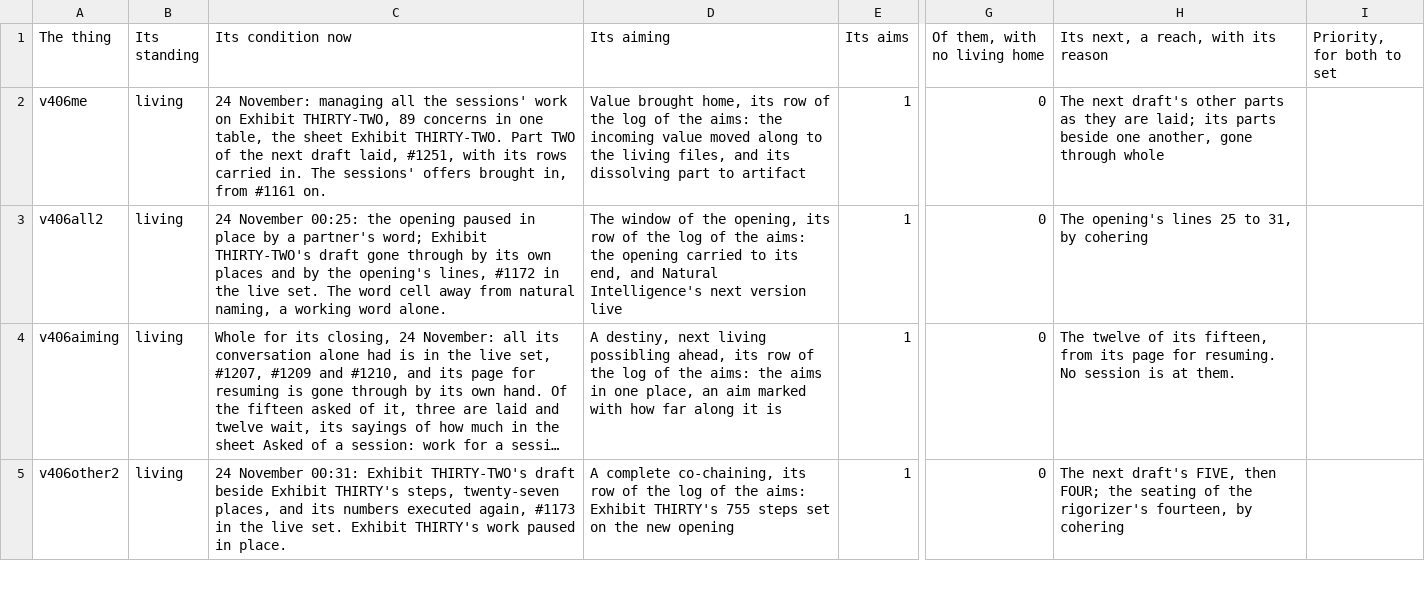
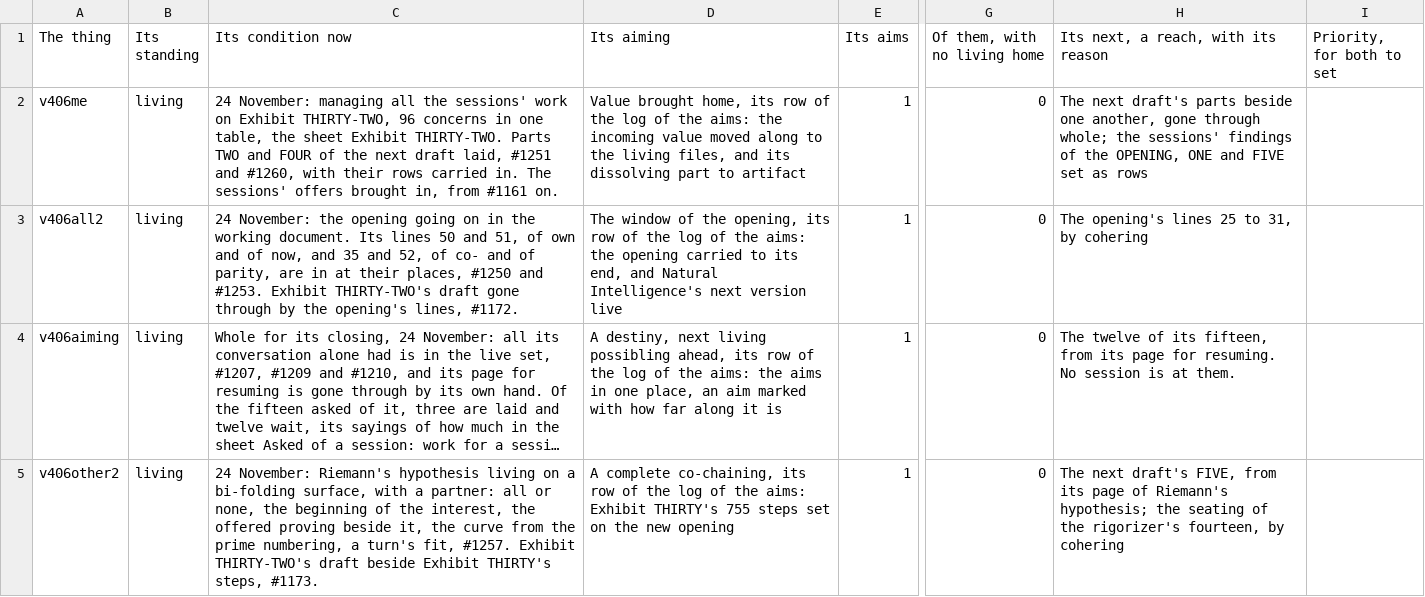
Before and after one commit to chris-j-handel/corus, a CSV file: incoming/v406me/The_managing_table_of_the_living_expedition.csv, drawn as a sheet; only a part is shown, gaps mark what is left out; long unchanged cells end in …; the diff covers the shown part only; the diff names each change by its address in the sheet, - before the commit and + after, or states it on an @@ line.

```diff
--- a/incoming/v406me/The_managing_table_of_the_living_expedition.csv
+++ b/incoming/v406me/The_managing_table_of_the_living_expedition.csv
-C2 (Its condition now): …Exhibit THIRTY-TWO, 89 concerns in one table, the sheet Exhibit THIRTY-TWO. Part TWO of the next draft laid, #1251, with its rows carried…
+C2 (Its condition now): …Exhibit THIRTY-TWO, 96 concerns in one table, the sheet Exhibit THIRTY-TWO. Parts TWO and FOUR of the next draft laid, #1251 and #1260, with their rows carried…
-H2: …next draft's other parts as they are laid; its parts beside one another, gone through whole
+H2: …next draft's parts beside one another, gone through whole; the sessions' findings of the OPENING, ONE and FIVE set as rows
-C3 (Its condition now): 24 November 00:25: the opening paused in place by a partner's word; Exhibit THIRTY-TWO's draft gone through by its own places and by the opening's lines, #1172 in the live set. The word cell away from natural naming, a working word alone.
+C3 (Its condition now): 24 November: the opening going on in the working document. Its lines 50 and 51, of own and of now, and 35 and 52, of co- and of parity, are in at their places, #1250 and #1253. Exhibit THIRTY-TWO's draft gone through by the opening's lines, #1172.
-C5 (Its condition now): 24 November 00:31: Exhibit THIRTY-TWO's draft beside Exhibit THIRTY's steps, twenty-seven places, and its numbers executed again, #1173 in the live set. Exhibit THIRTY's work paused in place.
+C5 (Its condition now): 24 November: Riemann's hypothesis living on a bi-folding surface, with a partner: all or none, the beginning of the interest, the offered proving beside it, the curve from the prime numbering, a turn's fit, #1257. Exhibit THIRTY-TWO's draft beside Exhibit THIRTY's steps, #1173.
-H5: …draft's FIVE, then FOUR; the seating…
+H5: …draft's FIVE, from its page of Riemann's hypothesis; the seating…
```
Also changed, not shown: 1 added row and 7 edited cells elsewhere in this file, incoming/v406me/The_managing_table_its_sheet_Asked_of_a_session.csv, 6 other files.
